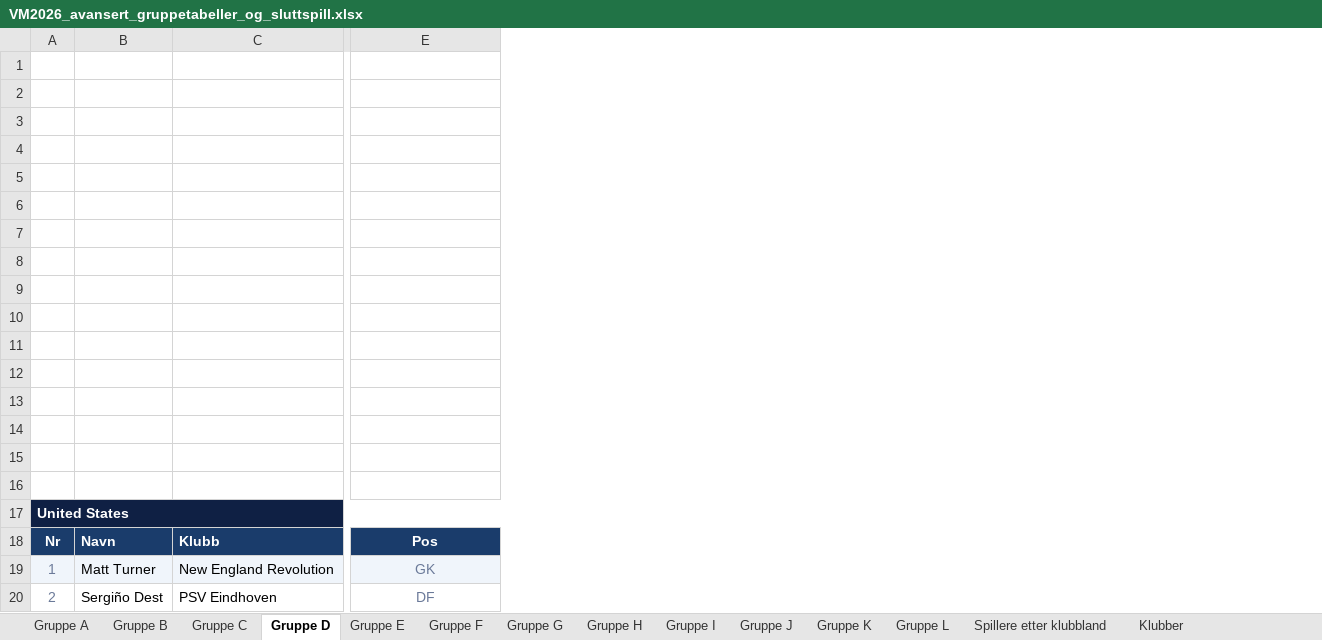
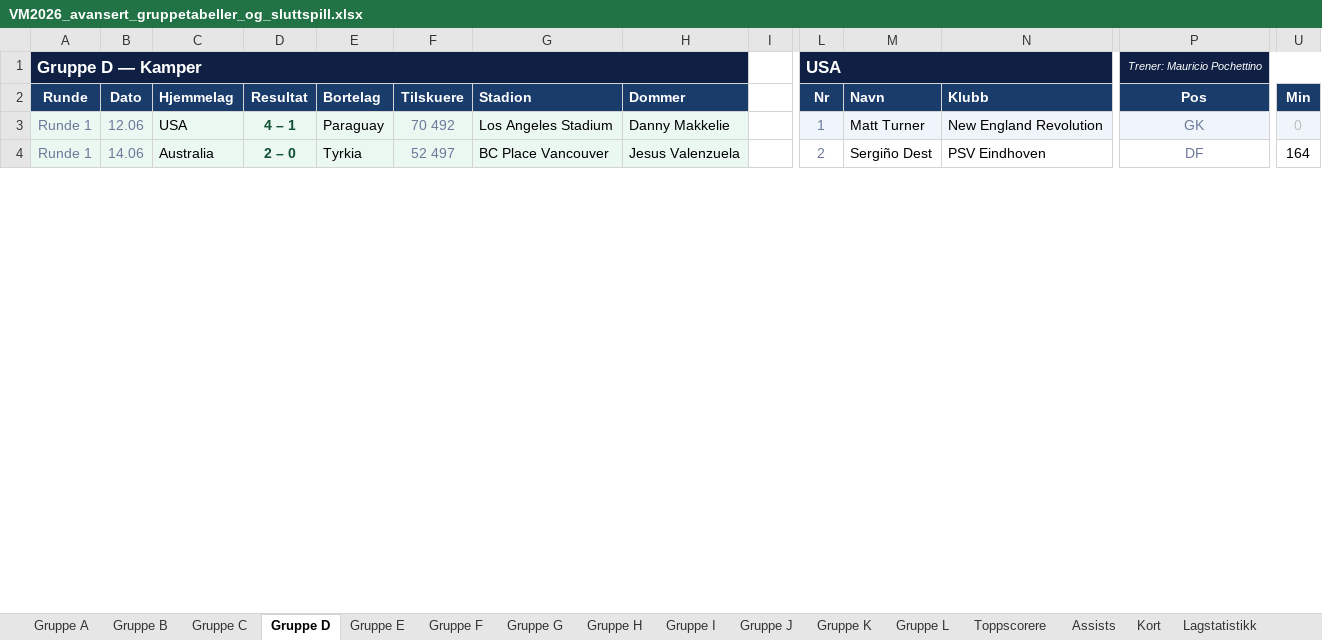
Before and after one commit to cathrinei/vm2026-statistikk, an Excel workbook: VM2026_avansert_gruppetabeller_og_sluttspill.xlsx, sheet Gruppe D, drawn as a sheet; only a part is shown, gaps mark what is left out; values as stored, in another font and other column widths than the file's, no borders; removed rows and columns are numbered as before the commit, all else as after; rows hold the shown columns only; the diff covers the shown part only; the diff names each change by its address in the sheet, - before the commit and + after, or states it on an @@ line.

```diff
--- a/VM2026_avansert_gruppetabeller_og_sluttspill.xlsx (sheet Gruppe D)
+++ b/VM2026_avansert_gruppetabeller_og_sluttspill.xlsx (sheet Gruppe D)
+sheet tab: Toppscorere
+sheet tab: Assists
+sheet tab: Kort
+sheet tab: Lagstatistikk
+column A (Runde), row 1: Gruppe D — Kamper; rows 3-4: Runde 1 | Runde 1
+column B (Dato), rows 3-4: 12.06 | 14.06
+column C (Hjemmelag), rows 3-4: USA | Australia
+column D (Resultat), rows 3-4: 4 – 1 | 2 – 0
+column E (Bortelag), rows 3-4: Paraguay | Tyrkia
+column F (Tilskuere), rows 3-4: 70 492 | 52 497
+column G (Stadion), rows 3-4: Los Angeles Stadium | BC Place Vancouver
+column H (Dommer), rows 3-4: Danny Makkelie | Jesus Valenzuela
+column I, empty
+column U (Min), rows 3-4: 0 | 164
-row 1: (empty)
+row 1: Gruppe D — Kamper |  |  |  |  |  |  |  |  | USA |  |  | Trener: Mauricio Pochettino
-L1 fill: none
+L1 fill: #0F2044
+L1:O1 merged
-P1 fill: none
+P1 fill: #0F2044
+P1:U1 merged
-row 2: (empty)
-row 3: (empty)
-row 4: (empty)
-row 5: (empty)
-row 6: (empty)
-row 7: (empty)
-row 8: (empty)
-row 9: (empty)
-row 10: (empty)
-row 11: (empty)
-row 12: (empty)
-row 13: (empty)
-row 14: (empty)
-row 15: (empty)
-row 16: (empty)
-row 17: United States
```
Also changed, not shown: 1 added row, 1 removed row, 2 added columns, 22 edited cells, cell formats and merged cells elsewhere in this sheet, sheet Gruppe H, sheet Gruppe L, sheet Gruppe B, sheet Gruppe G, sheet Gruppe A, sheet Gruppe F, 5 more sheets, other sheet tabs, charts or pictures.
